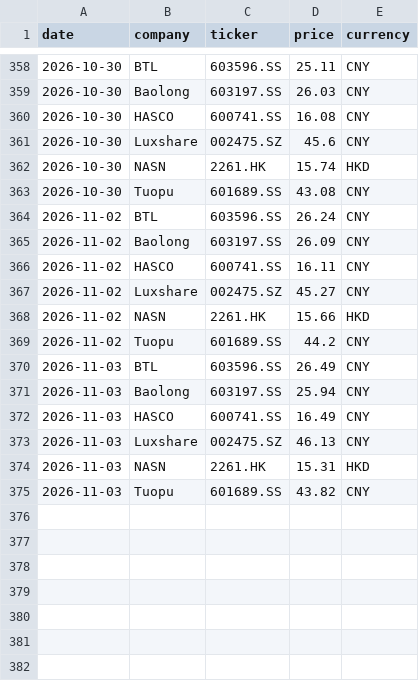
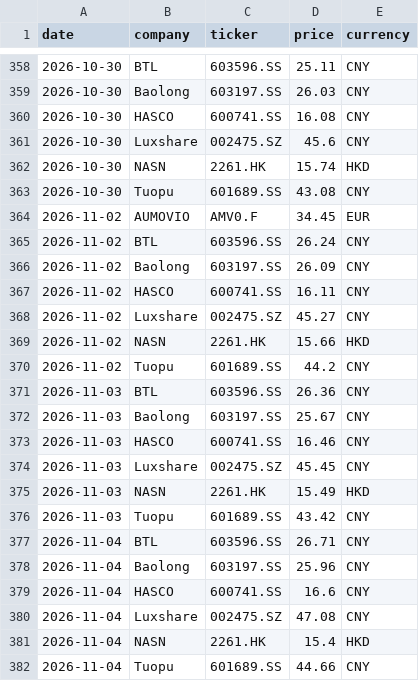
Before and after one commit to Z0228987/Competitor-Analysis, a CSV file: data/market_history.csv, drawn as a sheet; only a part is shown, gaps mark what is left out.

```diff
--- a/data/market_history.csv
+++ b/data/market_history.csv
@@ -363,2 +363,3 @@ date,company,ticker,price,currency
 2026-10-30,Tuopu,601689.SS,43.08,CNY
+2026-11-02,AUMOVIO,AMV0.F,34.45,EUR
 2026-11-02,BTL,603596.SS,26.24,CNY
@@ -369,7 +370,13 @@ date,company,ticker,price,currency
 2026-11-02,Tuopu,601689.SS,44.2,CNY
-2026-11-03,BTL,603596.SS,26.49,CNY
-2026-11-03,Baolong,603197.SS,25.94,CNY
-2026-11-03,HASCO,600741.SS,16.49,CNY
-2026-11-03,Luxshare,002475.SZ,46.13,CNY
-2026-11-03,NASN,2261.HK,15.31,HKD
-2026-11-03,Tuopu,601689.SS,43.82,CNY
+2026-11-03,BTL,603596.SS,26.36,CNY
+2026-11-03,Baolong,603197.SS,25.67,CNY
+2026-11-03,HASCO,600741.SS,16.46,CNY
+2026-11-03,Luxshare,002475.SZ,45.45,CNY
+2026-11-03,NASN,2261.HK,15.49,HKD
+2026-11-03,Tuopu,601689.SS,43.42,CNY
+2026-11-04,BTL,603596.SS,26.71,CNY
+2026-11-04,Baolong,603197.SS,25.96,CNY
+2026-11-04,HASCO,600741.SS,16.6,CNY
+2026-11-04,Luxshare,002475.SZ,47.08,CNY
+2026-11-04,NASN,2261.HK,15.4,HKD
+2026-11-04,Tuopu,601689.SS,44.66,CNY
```
Also changed, not shown: data/market_data_verified.csv.
